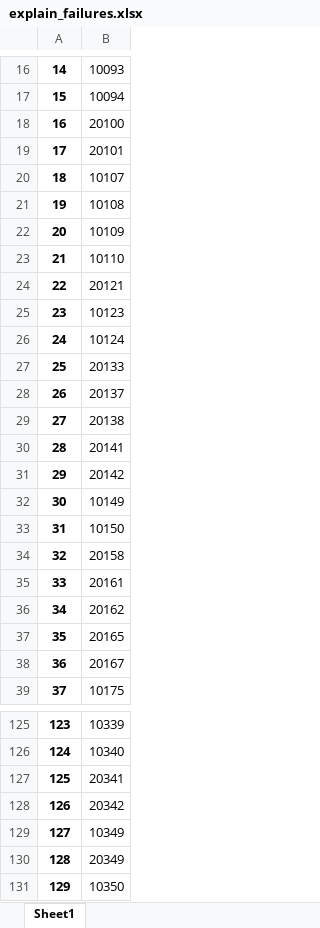
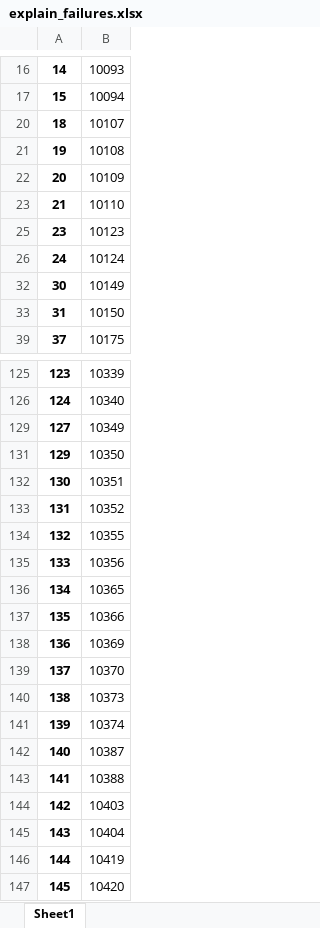
Before and after one commit to KyleLuoma/nl_to_sql_evaluation, an Excel workbook: explain_failures.xlsx, sheet Sheet1, drawn as a sheet; only a part is shown, gaps mark what is left out; the shorter side is filled out with more unchanged rows; values as stored, in another font and other column widths than the file's, no borders; the diff covers the shown part only; the diff names each change by its address in the sheet, - before the commit and + after, or states it on an @@ line.

```diff
--- a/explain_failures.xlsx (sheet Sheet1)
+++ b/explain_failures.xlsx (sheet Sheet1)
@@ row 18 hidden: 16 | 20100 @@
@@ row 19 hidden: 17 | 20101 @@
@@ row 24 hidden: 22 | 20121 @@
@@ row 27 hidden: 25 | 20133 @@
@@ row 28 hidden: 26 | 20137 @@
@@ row 29 hidden: 27 | 20138 @@
@@ row 30 hidden: 28 | 20141 @@
@@ row 31 hidden: 29 | 20142 @@
@@ row 34 hidden: 32 | 20158 @@
@@ row 35 hidden: 33 | 20161 @@
@@ row 36 hidden: 34 | 20162 @@
@@ row 37 hidden: 35 | 20165 @@
@@ row 38 hidden: 36 | 20167 @@
@@ row 127 hidden: 125 | 20341 @@
@@ row 128 hidden: 126 | 20342 @@
@@ row 130 hidden: 128 | 20349 @@
```
Also changed, not shown: 47 hidden or unhidden rows elsewhere in this sheet, queries_from_sqlite.xlsx, 6 other files.
